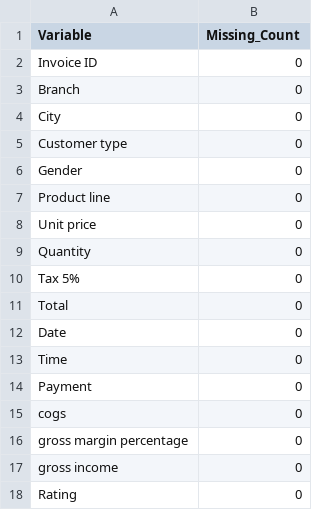
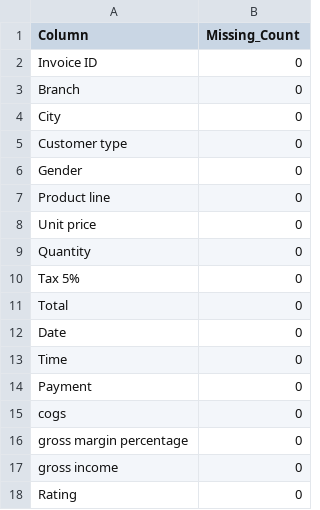
Before and after one commit to jeevansagale/R-FA, a CSV file: R_Unit1_to_Unit4_Project/outputs/reports/unit2_missing_value_audit.csv, drawn as a sheet.

```diff
--- a/R_Unit1_to_Unit4_Project/outputs/reports/unit2_missing_value_audit.csv
+++ b/R_Unit1_to_Unit4_Project/outputs/reports/unit2_missing_value_audit.csv
@@ -1,2 +1,2 @@
-"Variable","Missing_Count"
+"Column","Missing_Count"
 "Invoice ID",0
```
Also changed, not shown: R_Unit1_to_Unit4_Project/outputs/reports/unit4_numeric_correlation_matrix.csv, 21 other files.
